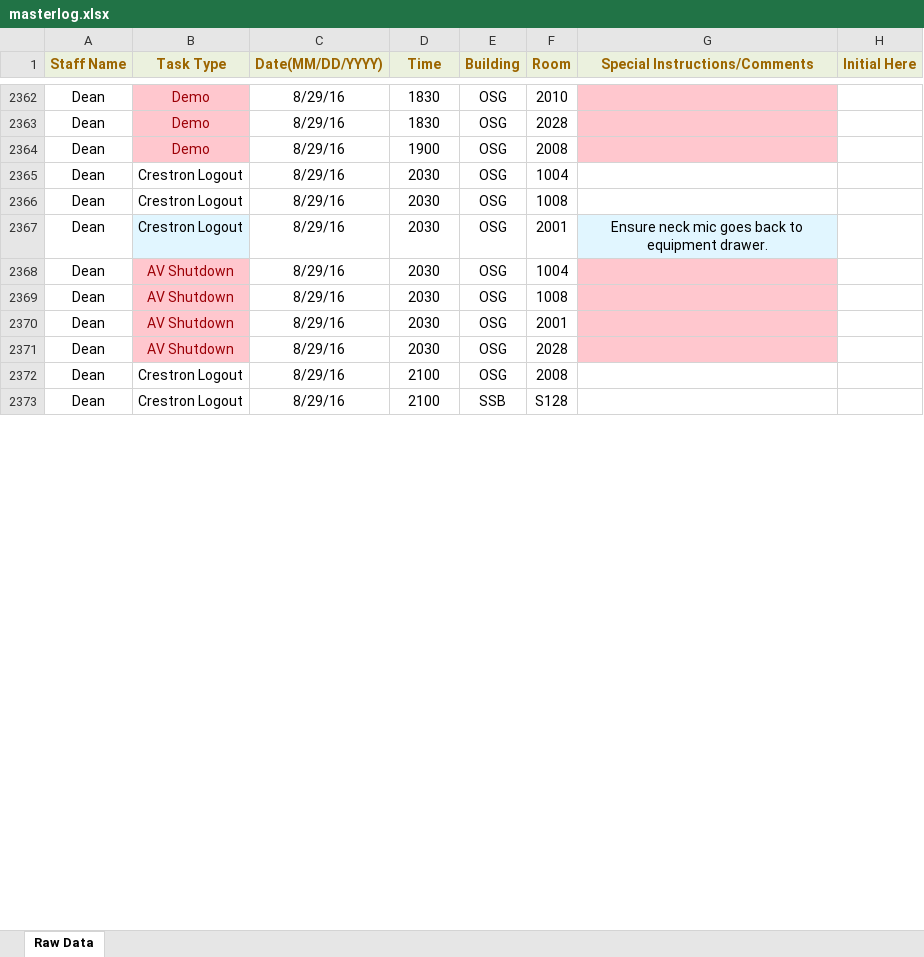
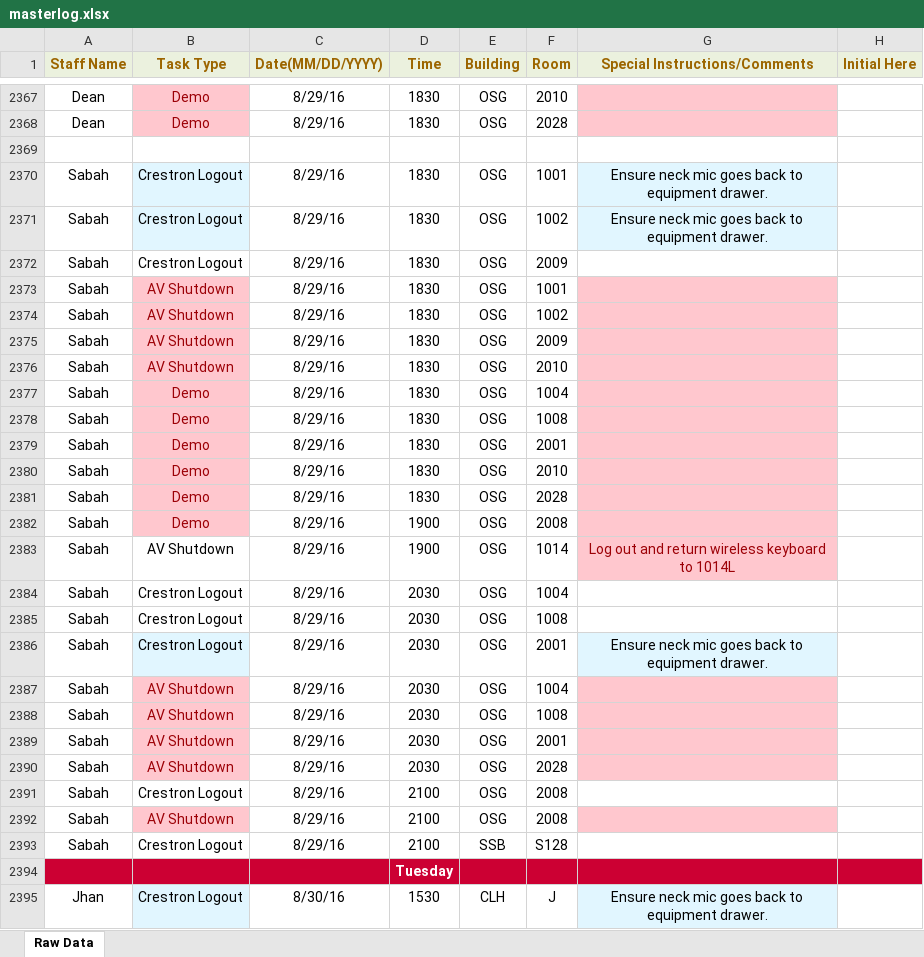
Before and after one commit to jhanperera/ClassOpsLogCreator, an Excel workbook: CLASSOPS/masterlog.xlsx, sheet Raw Data, drawn as a sheet; only a part is shown, gaps mark what is left out; values as stored, in another font and other column widths than the file's, no borders; addresses are those after the commit; the diff covers the shown part only; the diff names each change by its address in the sheet, - before the commit and + after, or states it on an @@ line.

```diff
--- a/CLASSOPS/masterlog.xlsx (sheet Raw Data)
+++ b/CLASSOPS/masterlog.xlsx (sheet Raw Data)
+row 2369: (empty)
+row 2370: Sabah | Crestron Logout | 8/29/16 | 1830 | OSG | 1001 | Ensure neck mic goes back to equipment drawer.
+row 2371: Sabah | Crestron Logout | 8/29/16 | 1830 | OSG | 1002 | Ensure neck mic goes back to equipment drawer.
+row 2372: Sabah | Crestron Logout | 8/29/16 | 1830 | OSG | 2009
+row 2373: Sabah | AV Shutdown | 8/29/16 | 1830 | OSG | 1001
+row 2374: Sabah | AV Shutdown | 8/29/16 | 1830 | OSG | 1002
+row 2375: Sabah | AV Shutdown | 8/29/16 | 1830 | OSG | 2009
+row 2376: Sabah | AV Shutdown | 8/29/16 | 1830 | OSG | 2010
+row 2377: Sabah | Demo | 8/29/16 | 1830 | OSG | 1004
+row 2378: Sabah | Demo | 8/29/16 | 1830 | OSG | 1008
+row 2379: Sabah | Demo | 8/29/16 | 1830 | OSG | 2001
+row 2380: Sabah | Demo | 8/29/16 | 1830 | OSG | 2010
+row 2381: Sabah | Demo | 8/29/16 | 1830 | OSG | 2028
-A2382 (Staff Name): Dean
+A2382 (Staff Name): Sabah
+row 2383: Sabah | AV Shutdown | 8/29/16 | 1900 | OSG | 1014 | Log out and return wireless keyboard to 1014L
-A2384:A2391 (Staff Name): Dean
+A2384:A2391 (Staff Name): Sabah
+row 2392: Sabah | AV Shutdown | 8/29/16 | 2100 | OSG | 2008
-A2393 (Staff Name): Dean
+A2393 (Staff Name): Sabah
+row 2394:  |  |  | Tuesday
+row 2395: Jhan | Crestron Logout | 8/30/16 | 1530 | CLH | J | Ensure neck mic goes back to equipment drawer.
```
Also changed, not shown: 252 added rows, 10 removed rows, 48 edited cells and cell formats elsewhere in this sheet, CLASSOPS/Derek/Derek's Log.xlsx, CLASSOPS/Jeannine/Jeannine's log.xlsx, 7 other files.
